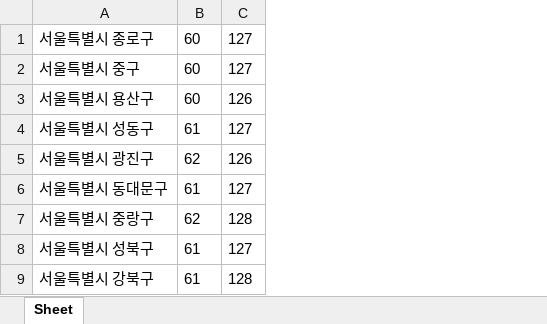
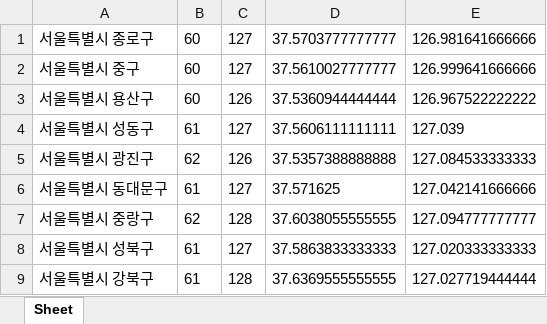
Before and after one commit to Jo-Minseok/headware-intelligence, an Excel workbook: Backend/weather/processing data.xlsx, sheet Sheet, drawn as a sheet; only a part is shown; values as stored, in another font and other column widths than the file's, no borders; the diff names each change by its address in the sheet, - before the commit and + after, or states it on an @@ line.

```diff
--- a/Backend/weather/processing data.xlsx (sheet Sheet)
+++ b/Backend/weather/processing data.xlsx (sheet Sheet)
+column D, rows 1-9: 37.5703777777777 | 37.5610027777777 | 37.5360944444444 | 37.5606111111111 | 37.5357388888888 | 37.571625 | 37.6038055555555 | 37.5863833333333 | 37.6369555555555
+column E, rows 1-9: 126.981641666666 | 126.999641666666 | 126.967522222222 | 127.039 | 127.084533333333 | 127.042141666666 | 127.094777777777 | 127.020333333333 | 127.027719444444
```
Also changed, not shown: 2 other files.
